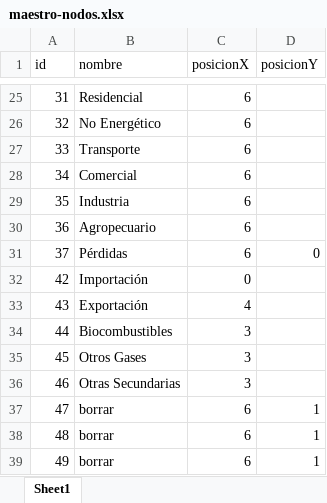
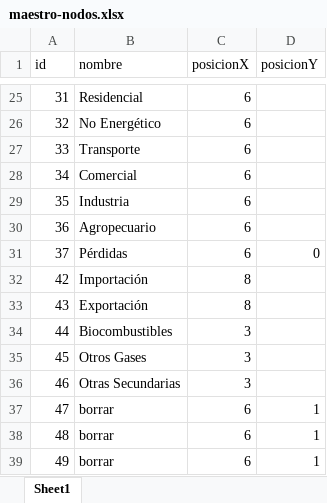
Before and after one commit to datosgobar/exploracion-balance-energetico, an Excel workbook: maestro-nodos.xlsx, sheet Sheet1, drawn as a sheet; only a part is shown, gaps mark what is left out; values as stored, in another font and other column widths than the file's, no borders; the diff names each change by its address in the sheet, - before the commit and + after, or states it on an @@ line.

Commit message:
Se modifica posicion nodo importacion y exportacion

```diff
--- a/maestro-nodos.xlsx (sheet Sheet1)
+++ b/maestro-nodos.xlsx (sheet Sheet1)
-C32 (posicionX): 0
+C32 (posicionX): 8
-C33 (posicionX): 4
+C33 (posicionX): 8
```
